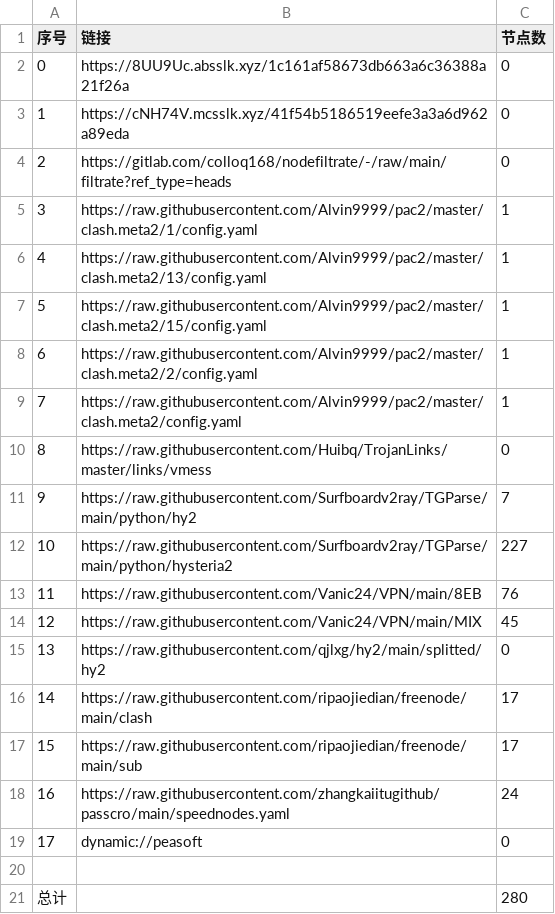
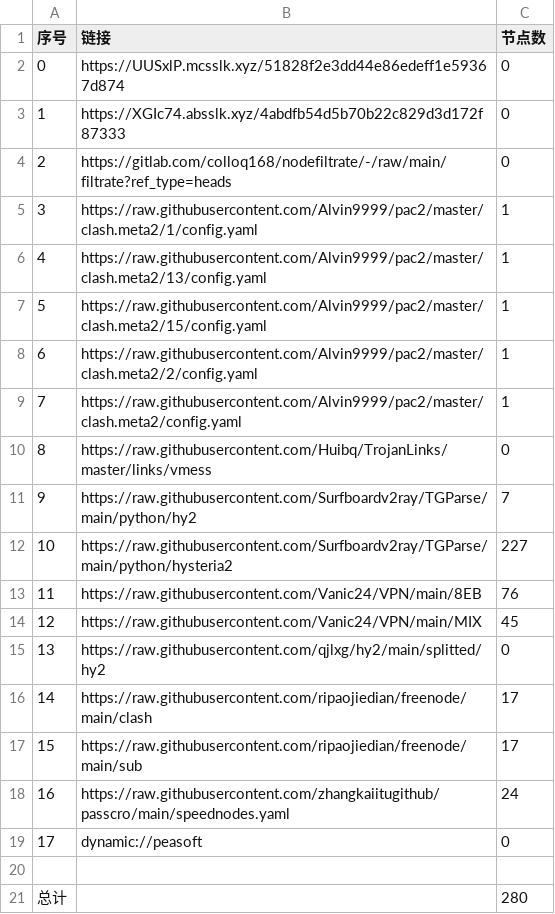
Before and after one commit to ileesen/PublicNodes, a CSV file: list_result.csv, drawn as a sheet.

```diff
--- a/list_result.csv
+++ b/list_result.csv
@@ -1,4 +1,4 @@
 序号,链接,节点数
-0,https://8UU9Uc.absslk.xyz/1c161af58673db663a6c36388a21f26a,0
-1,https://cNH74V.mcsslk.xyz/41f54b5186519eefe3a3a6d962a89eda,0
+0,https://UUSxlP.mcsslk.xyz/51828f2e3dd44e86edeff1e59367d874,0
+1,https://XGIc74.absslk.xyz/4abdfb54d5b70b22c829d3d172f87333,0
 2,https://gitlab.com/colloq168/nodefiltrate/-/raw/main/filtrate?ref_type=heads,0
```
Also changed, not shown: 11 other files.
